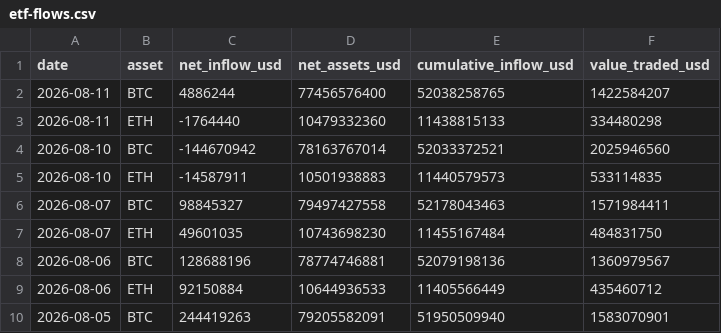
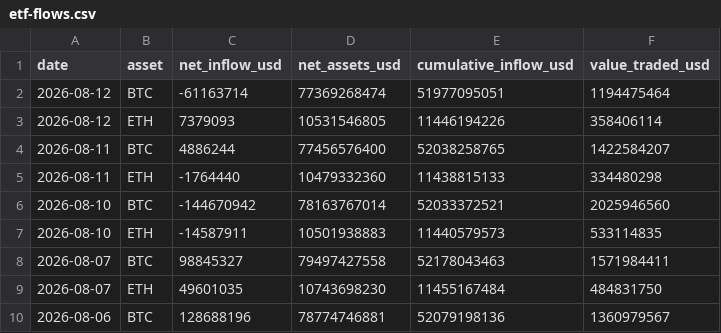
Before and after one commit to bykarantelicom/crypto-datasets, a CSV file: data/etf-flows.csv, drawn as a sheet; only a part is shown; the shorter side is filled out with more unchanged rows; the diff names each change by its address in the sheet, - before the commit and + after, or states it on an @@ line.

```diff
--- a/data/etf-flows.csv
+++ b/data/etf-flows.csv
+row 2: 2026-08-12 | BTC | -61163714 | 77369268474 | 51977095051 | 1194475464
+row 3: 2026-08-12 | ETH | 7379093 | 10531546805 | 11446194226 | 358406114
```
Also changed, not shown: data/daily-market.csv, data/daily-symbols.csv, 11 other files.
